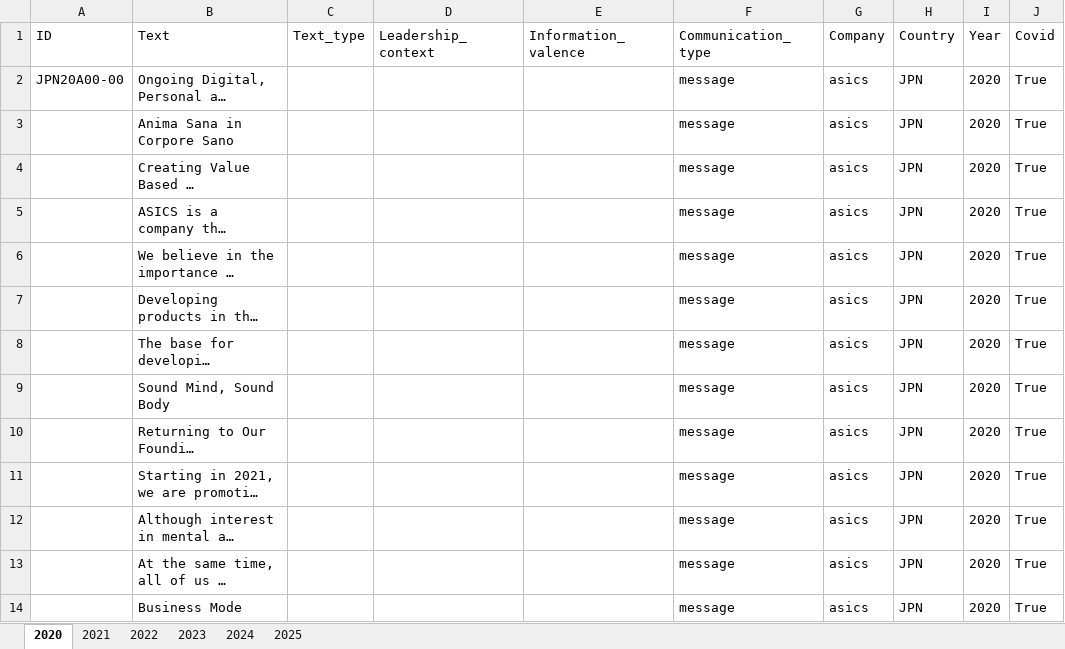
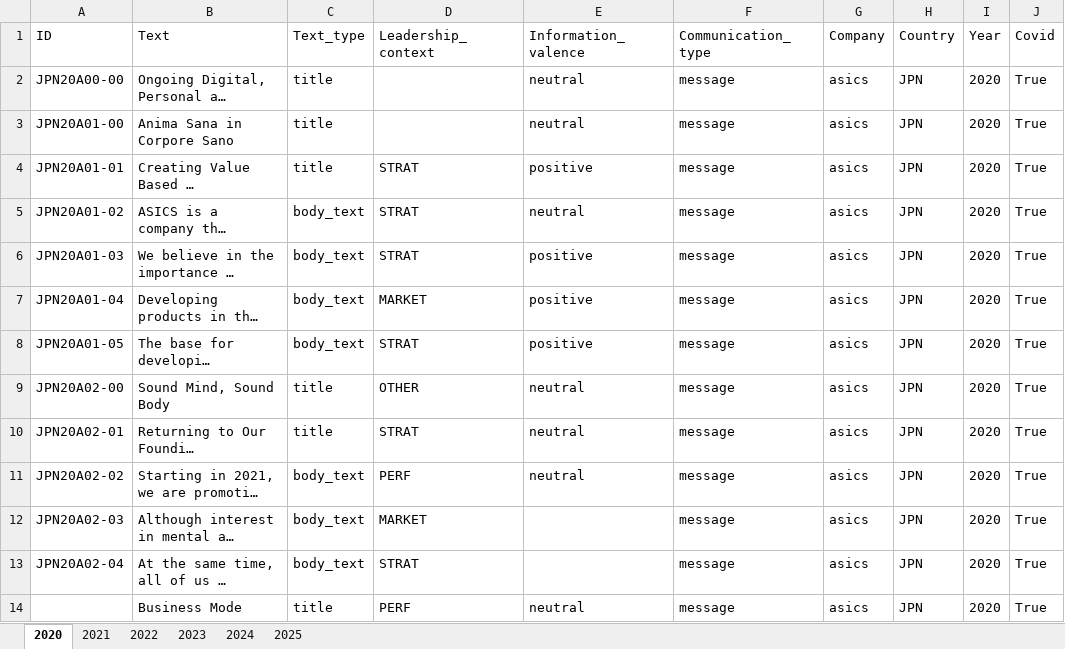
Before and after one commit to sawiDR/CEOCommunication, an Excel workbook: data/input/asics.xlsx, sheet 2020, drawn as a sheet; only a part is shown; long unchanged cells end in …; values as stored, in another font and other column widths than the file's, no borders; table styles not drawn; the diff covers the shown part only; the diff names each change by its address in the sheet, - before the commit and + after, or states it on an @@ line.

```diff
--- a/data/input/asics.xlsx (sheet 2020)
+++ b/data/input/asics.xlsx (sheet 2020)
-C2:C4 (Text_type): (empty)
+C2:C4 (Text_type): title
-E2:E3 (Information_valence): (empty)
+E2:E3 (Information_valence): neutral
-A3 (ID): (empty)
+A3 (ID): JPN20A01-00
-A4 (ID): (empty)
+A4 (ID): JPN20A01-01
-D4:D6 (Leadership_context): (empty)
+D4:D6 (Leadership_context): STRAT
-E4 (Information_valence): (empty)
+E4 (Information_valence): positive
-A5 (ID): (empty)
+A5 (ID): JPN20A01-02
-C5:C8 (Text_type): (empty)
+C5:C8 (Text_type): body_text
-E5 (Information_valence): (empty)
+E5 (Information_valence): neutral
-A6 (ID): (empty)
+A6 (ID): JPN20A01-03
-E6:E8 (Information_valence): (empty)
+E6:E8 (Information_valence): positive
-A7 (ID): (empty)
+A7 (ID): JPN20A01-04
-D7 (Leadership_context): (empty)
+D7 (Leadership_context): MARKET
-A8 (ID): (empty)
+A8 (ID): JPN20A01-05
-D8 (Leadership_context): (empty)
+D8 (Leadership_context): STRAT
-A9 (ID): (empty)
+A9 (ID): JPN20A02-00
-C9:C10 (Text_type): (empty)
+C9:C10 (Text_type): title
-D9 (Leadership_context): (empty)
+D9 (Leadership_context): OTHER
-E9:E11 (Information_valence): (empty)
+E9:E11 (Information_valence): neutral
-A10 (ID): (empty)
+A10 (ID): JPN20A02-01
-D10 (Leadership_context): (empty)
+D10 (Leadership_context): STRAT
-A11 (ID): (empty)
+A11 (ID): JPN20A02-02
-C11:C13 (Text_type): (empty)
+C11:C13 (Text_type): body_text
-D11 (Leadership_context): (empty)
+D11 (Leadership_context): PERF
-A12 (ID): (empty)
+A12 (ID): JPN20A02-03
-D12 (Leadership_context): (empty)
+D12 (Leadership_context): MARKET
-A13 (ID): (empty)
+A13 (ID): JPN20A02-04
-D13 (Leadership_context): (empty)
+D13 (Leadership_context): STRAT
-C14 (Text_type): (empty)
+C14 (Text_type): title
-D14 (Leadership_context): (empty)
+D14 (Leadership_context): PERF
-E14 (Information_valence): (empty)
+E14 (Information_valence): neutral
```
Also changed, not shown: 3 added rows and 145 edited cells elsewhere in this sheet, sheet 2021, 1 other file.
